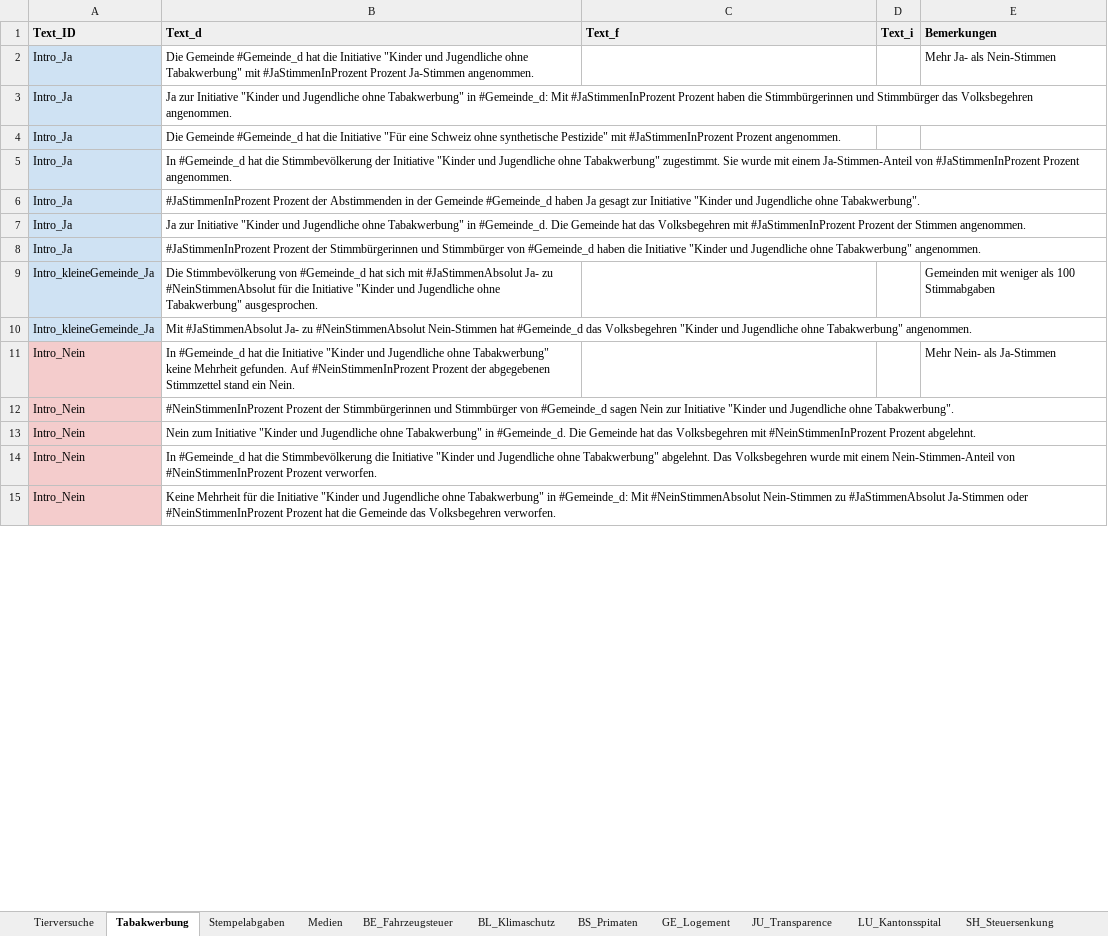
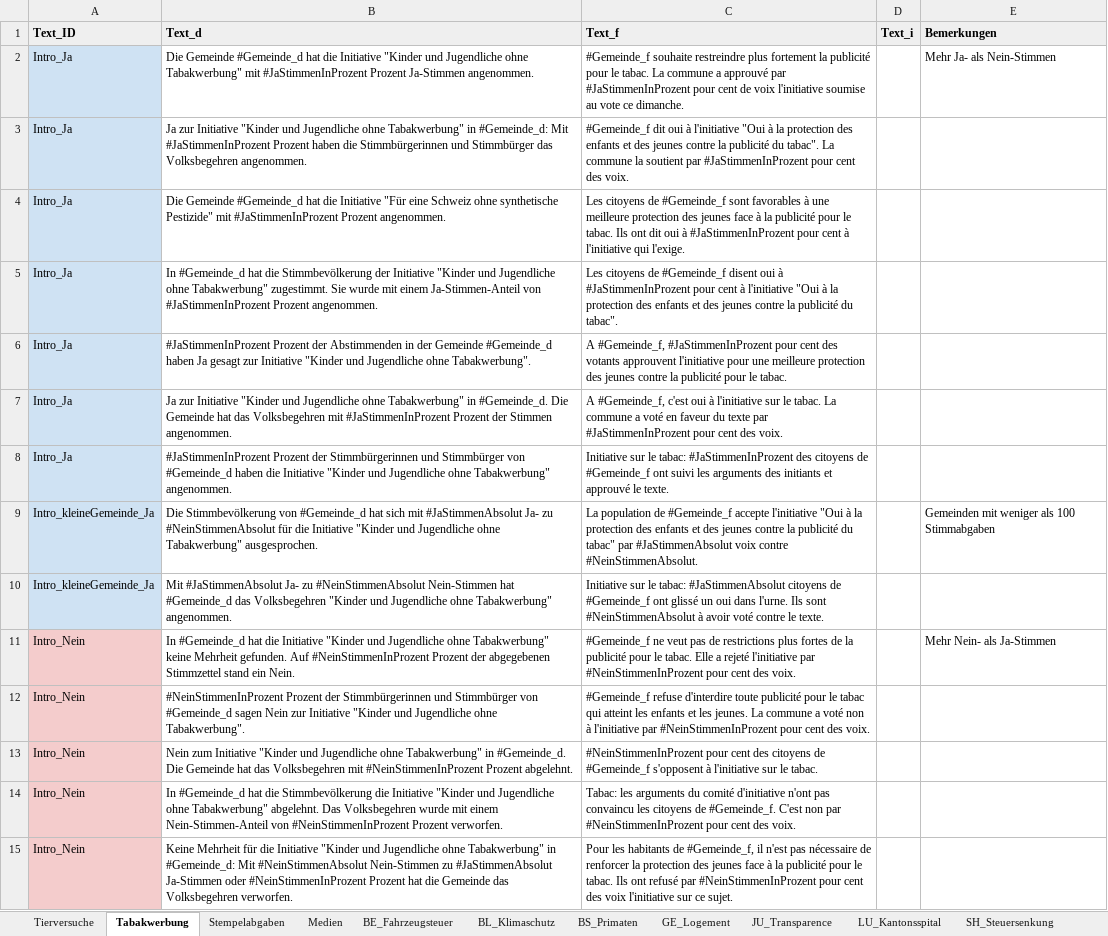
Before and after one commit to awp-finanznachrichten/lena_februar2022, an Excel workbook: Data/Textbausteine_LENA_Februar2022.xlsx, sheet Tabakwerbung, drawn as a sheet; only a part is shown; values as stored, in another font and other column widths than the file's, no borders; charts and pictures not drawn; the diff covers the shown part only; the diff names each change by its address in the sheet, - before the commit and + after, or states it on an @@ line.

```diff
--- a/Data/Textbausteine_LENA_Februar2022.xlsx (sheet Tabakwerbung)
+++ b/Data/Textbausteine_LENA_Februar2022.xlsx (sheet Tabakwerbung)
-C2 (Text_f): (empty)
+C2 (Text_f): #Gemeinde_f souhaite restreindre plus fortement la publicité pour le tabac. La commune a approuvé par #JaStimmenInProzent pour cent de voix l'initiative soumise au vote ce dimanche.
-C3 (Text_f): (empty)
+C3 (Text_f): #Gemeinde_f dit oui à l'initiative "Oui à la protection des enfants et des jeunes contre la publicité du tabac". La commune la soutient par #JaStimmenInProzent pour cent des voix.
-C4 (Text_f): (empty)
+C4 (Text_f): Les citoyens de #Gemeinde_f sont favorables à une meilleure protection des jeunes face à la publicité pour le tabac. Ils ont dit oui à #JaStimmenInProzent pour cent à l'initiative qui l'exige.
-C5 (Text_f): (empty)
+C5 (Text_f): Les citoyens de #Gemeinde_f disent oui à #JaStimmenInProzent pour cent à l'initiative "Oui à la protection des enfants et des jeunes contre la publicité du tabac".
-C6 (Text_f): (empty)
+C6 (Text_f): A #Gemeinde_f, #JaStimmenInProzent pour cent des votants approuvent l'initiative pour une meilleure protection des jeunes contre la publicité pour le tabac.
-C7 (Text_f): (empty)
+C7 (Text_f): A #Gemeinde_f, c'est oui à l'initiative sur le tabac. La commune a voté en faveur du texte par #JaStimmenInProzent pour cent des voix.
-C8 (Text_f): (empty)
+C8 (Text_f): Initiative sur le tabac: #JaStimmenInProzent des citoyens de #Gemeinde_f ont suivi les arguments des initiants et approuvé le texte.
-C9 (Text_f): (empty)
+C9 (Text_f): La population de #Gemeinde_f accepte l'initiative "Oui à la protection des enfants et des jeunes contre la publicité du tabac" par #JaStimmenAbsolut voix contre #NeinStimmenAbsolut.
-C10 (Text_f): (empty)
+C10 (Text_f): Initiative sur le tabac: #JaStimmenAbsolut citoyens de #Gemeinde_f ont glissé un oui dans l'urne. Ils sont #NeinStimmenAbsolut à avoir voté contre le texte.
-C11 (Text_f): (empty)
+C11 (Text_f): #Gemeinde_f ne veut pas de restrictions plus fortes de la publicité pour le tabac. Elle a rejeté l'initiative par #NeinStimmenInProzent pour cent des voix.
-C12 (Text_f): (empty)
+C12 (Text_f): #Gemeinde_f refuse d'interdire toute publicité pour le tabac qui atteint les enfants et les jeunes. La commune a voté non à l'initiative par #NeinStimmenInProzent pour cent des voix.
-C13 (Text_f): (empty)
+C13 (Text_f): #NeinStimmenInProzent pour cent des citoyens de #Gemeinde_f s'opposent à l'initiative sur le tabac.
-C14 (Text_f): (empty)
+C14 (Text_f): Tabac: les arguments du comité d'initiative n'ont pas convaincu les citoyens de #Gemeinde_f. C'est non par #NeinStimmenInProzent pour cent des voix.
-C15 (Text_f): (empty)
+C15 (Text_f): Pour les habitants de #Gemeinde_f, il n'est pas nécessaire de renforcer la protection des jeunes face à la publicité pour le tabac. Ils ont refusé par #NeinStimmenInProzent pour cent des voix l'initiative sur ce sujet.
```
Also changed, not shown: 24 edited cells elsewhere in this sheet, sheet Tierversuche, sheet Stempelabgaben, sheet GE_Logement, sheet BE_Fahrzeugsteuer, sheet JU_Transparence, sheet BS_Primaten, 40 other files.
